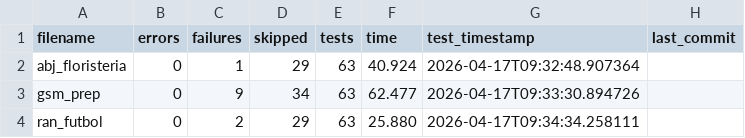
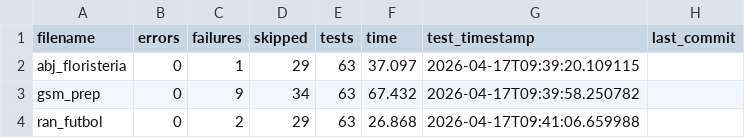
Before and after one commit to unpobrecitoalumno/SGE-odoo-tests, a CSV file: docs/V/resumen.csv, drawn as a sheet.

Commit message:
Tests from 172.31.78.69 on 20260417_093919

```diff
--- a/docs/V/resumen.csv
+++ b/docs/V/resumen.csv
@@ -1,4 +1,4 @@
 filename,errors,failures,skipped,tests,time,test_timestamp,last_commit
-"abj_floristeria","0","1","29","63","40.924","2026-04-17T09:32:48.907364",""
-"gsm_prep","0","9","34","63","62.477","2026-04-17T09:33:30.894726",""
-"ran_futbol","0","2","29","63","25.880","2026-04-17T09:34:34.258111",""
+"abj_floristeria","0","1","29","63","37.097","2026-04-17T09:39:20.109115",""
+"gsm_prep","0","9","34","63","67.432","2026-04-17T09:39:58.250782",""
+"ran_futbol","0","2","29","63","26.868","2026-04-17T09:41:06.659988",""
```
Also changed, not shown: 4 other files.
